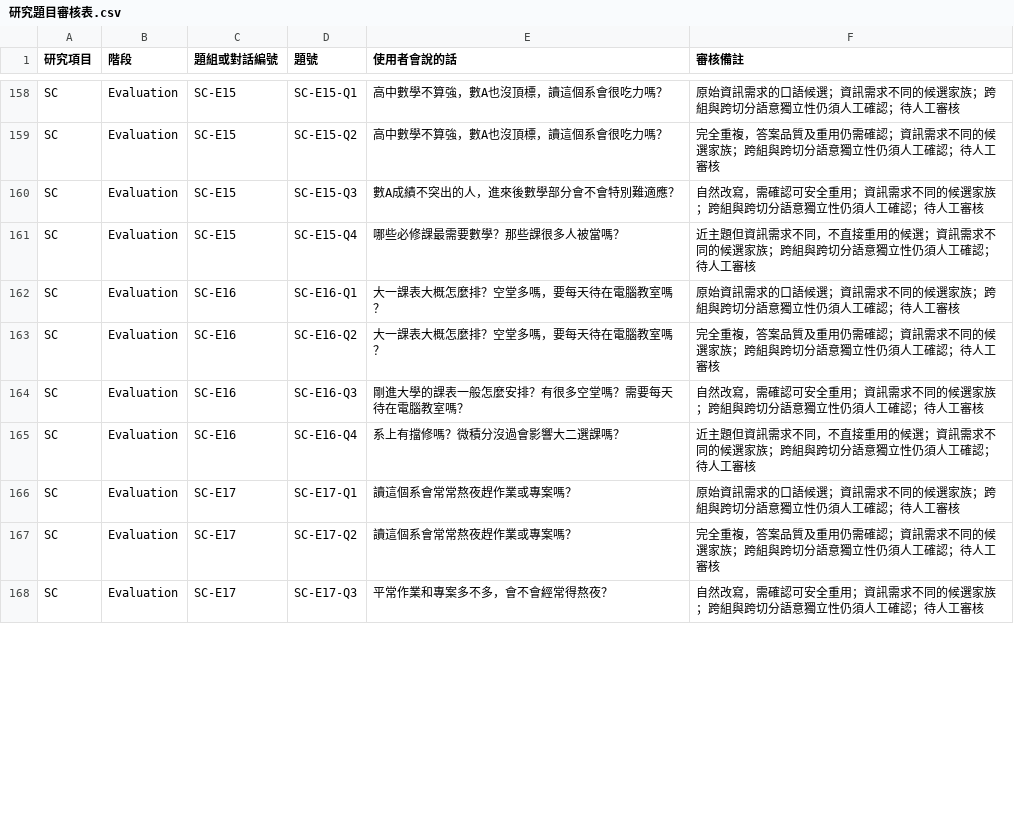
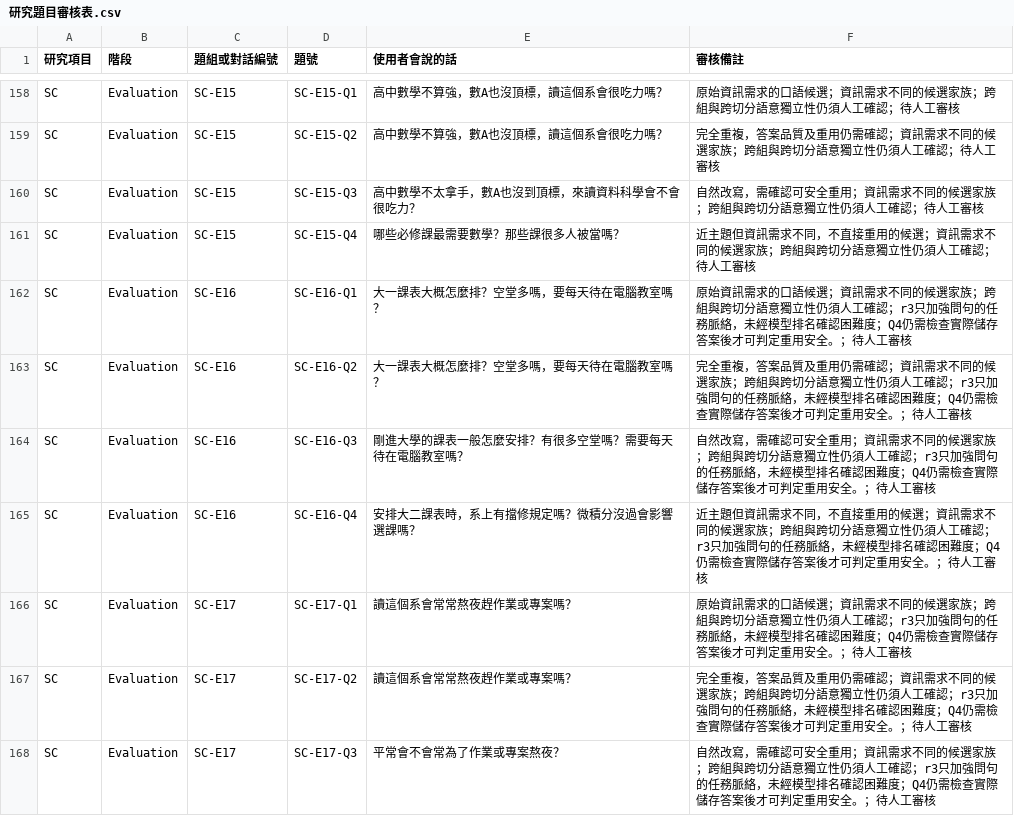
Before and after one commit to KGISGOOD/SCU_Kebbi, a CSV file: experiments/datasets/研究題目審核表.csv, drawn as a sheet; only a part is shown, gaps mark what is left out; the diff covers the shown part only.

```diff
--- a/experiments/datasets/研究題目審核表.csv
+++ b/experiments/datasets/研究題目審核表.csv
@@ -159,10 +159,10 @@
 "SC","Evaluation","SC-E15","SC-E15-Q2","高中數學不算強，數A也沒頂標，讀這個系會很吃力嗎？","完全重複，答案品質及重用仍需確認；資訊需求不同的候選家族；跨組與跨切分語意獨立性仍須人工確認；待人工審核"
-"SC","Evaluation","SC-E15","SC-E15-Q3","數A成績不突出的人，進來後數學部分會不會特別難適應？","自然改寫，需確認可安全重用；資訊需求不同的候選家族；跨組與跨切分語意獨立性仍須人工確認；待人工審核"
+"SC","Evaluation","SC-E15","SC-E15-Q3","高中數學不太拿手，數A也沒到頂標，來讀資料科學會不會很吃力？","自然改寫，需確認可安全重用；資訊需求不同的候選家族；跨組與跨切分語意獨立性仍須人工確認；待人工審核"
 "SC","Evaluation","SC-E15","SC-E15-Q4","哪些必修課最需要數學？那些課很多人被當嗎？","近主題但資訊需求不同，不直接重用的候選；資訊需求不同的候選家族；跨組與跨切分語意獨立性仍須人工確認；待人工審核"
-"SC","Evaluation","SC-E16","SC-E16-Q1","大一課表大概怎麼排？空堂多嗎，要每天待在電腦教室嗎？","原始資訊需求的口語候選；資訊需求不同的候選家族；跨組與跨切分語意獨立性仍須人工確認；待人工審核"
-"SC","Evaluation","SC-E16","SC-E16-Q2","大一課表大概怎麼排？空堂多嗎，要每天待在電腦教室嗎？","完全重複，答案品質及重用仍需確認；資訊需求不同的候選家族；跨組與跨切分語意獨立性仍須人工確認；待人工審核"
-"SC","Evaluation","SC-E16","SC-E16-Q3","剛進大學的課表一般怎麼安排？有很多空堂嗎？需要每天待在電腦教室嗎？","自然改寫，需確認可安全重用；資訊需求不同的候選家族；跨組與跨切分語意獨立性仍須人工確認；待人工審核"
-"SC","Evaluation","SC-E16","SC-E16-Q4","系上有擋修嗎？微積分沒過會影響大二選課嗎？","近主題但資訊需求不同，不直接重用的候選；資訊需求不同的候選家族；跨組與跨切分語意獨立性仍須人工確認；待人工審核"
-"SC","Evaluation","SC-E17","SC-E17-Q1","讀這個系會常常熬夜趕作業或專案嗎？","原始資訊需求的口語候選；資訊需求不同的候選家族；跨組與跨切分語意獨立性仍須人工確認；待人工審核"
-"SC","Evaluation","SC-E17","SC-E17-Q2","讀這個系會常常熬夜趕作業或專案嗎？","完全重複，答案品質及重用仍需確認；資訊需求不同的候選家族；跨組與跨切分語意獨立性仍須人工確認；待人工審核"
-"SC","Evaluation","SC-E17","SC-E17-Q3","平常作業和專案多不多，會不會經常得熬夜？","自然改寫，需確認可安全重用；資訊需求不同的候選家族；跨組與跨切分語意獨立性仍須人工確認；待人工審核"
+"SC","Evaluation","SC-E16","SC-E16-Q1","大一課表大概怎麼排？空堂多嗎，要每天待在電腦教室嗎？","原始資訊需求的口語候選；資訊需求不同的候選家族；跨組與跨切分語意獨立性仍須人工確認；r3只加強問句的任務脈絡，未經模型排名確認困難度；Q4仍需檢查實際儲存答案後才可判定重用安全。；待人工審核"
+"SC","Evaluation","SC-E16","SC-E16-Q2","大一課表大概怎麼排？空堂多嗎，要每天待在電腦教室嗎？","完全重複，答案品質及重用仍需確認；資訊需求不同的候選家族；跨組與跨切分語意獨立性仍須人工確認；r3只加強問句的任務脈絡，未經模型排名確認困難度；Q4仍需檢查實際儲存答案後才可判定重用安全。；待人工審核"
+"SC","Evaluation","SC-E16","SC-E16-Q3","剛進大學的課表一般怎麼安排？有很多空堂嗎？需要每天待在電腦教室嗎？","自然改寫，需確認可安全重用；資訊需求不同的候選家族；跨組與跨切分語意獨立性仍須人工確認；r3只加強問句的任務脈絡，未經模型排名確認困難度；Q4仍需檢查實際儲存答案後才可判定重用安全。；待人工審核"
+"SC","Evaluation","SC-E16","SC-E16-Q4","安排大二課表時，系上有擋修規定嗎？微積分沒過會影響選課嗎？","近主題但資訊需求不同，不直接重用的候選；資訊需求不同的候選家族；跨組與跨切分語意獨立性仍須人工確認；r3只加強問句的任務脈絡，未經模型排名確認困難度；Q4仍需檢查實際儲存答案後才可判定重用安全。；待人工審核"
+"SC","Evaluation","SC-E17","SC-E17-Q1","讀這個系會常常熬夜趕作業或專案嗎？","原始資訊需求的口語候選；資訊需求不同的候選家族；跨組與跨切分語意獨立性仍須人工確認；r3只加強問句的任務脈絡，未經模型排名確認困難度；Q4仍需檢查實際儲存答案後才可判定重用安全。；待人工審核"
+"SC","Evaluation","SC-E17","SC-E17-Q2","讀這個系會常常熬夜趕作業或專案嗎？","完全重複，答案品質及重用仍需確認；資訊需求不同的候選家族；跨組與跨切分語意獨立性仍須人工確認；r3只加強問句的任務脈絡，未經模型排名確認困難度；Q4仍需檢查實際儲存答案後才可判定重用安全。；待人工審核"
+"SC","Evaluation","SC-E17","SC-E17-Q3","平常會不會常為了作業或專案熬夜？","自然改寫，需確認可安全重用；資訊需求不同的候選家族；跨組與跨切分語意獨立性仍須人工確認；r3只加強問句的任務脈絡，未經模型排名確認困難度；Q4仍需檢查實際儲存答案後才可判定重用安全。；待人工審核"
```
Also changed, not shown: 111 edited cells elsewhere in this file, 3 other files.
